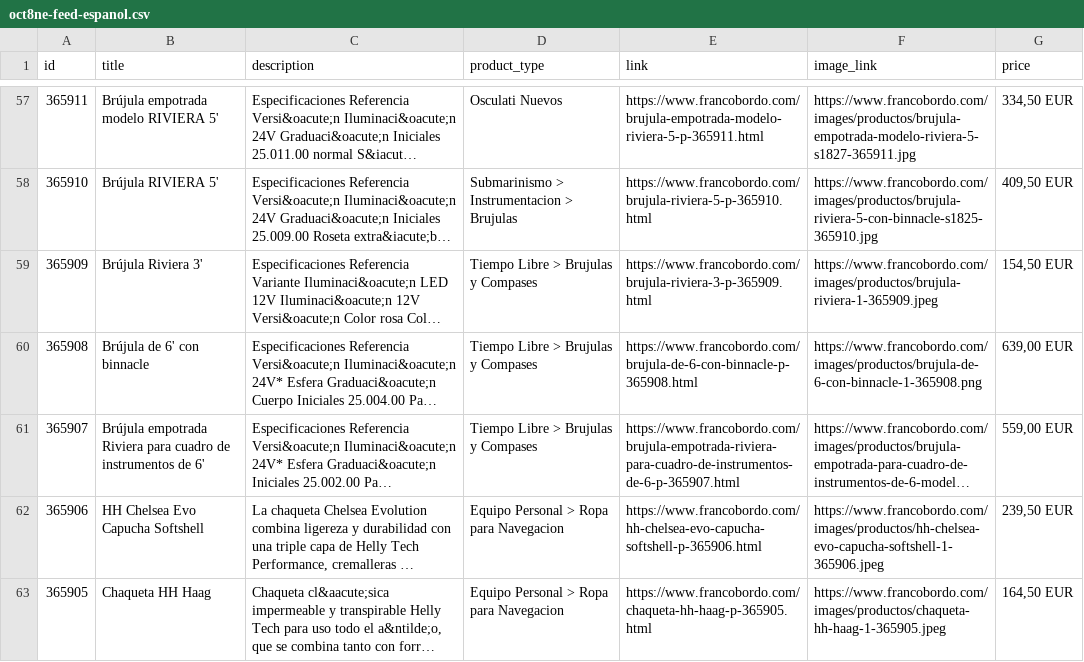
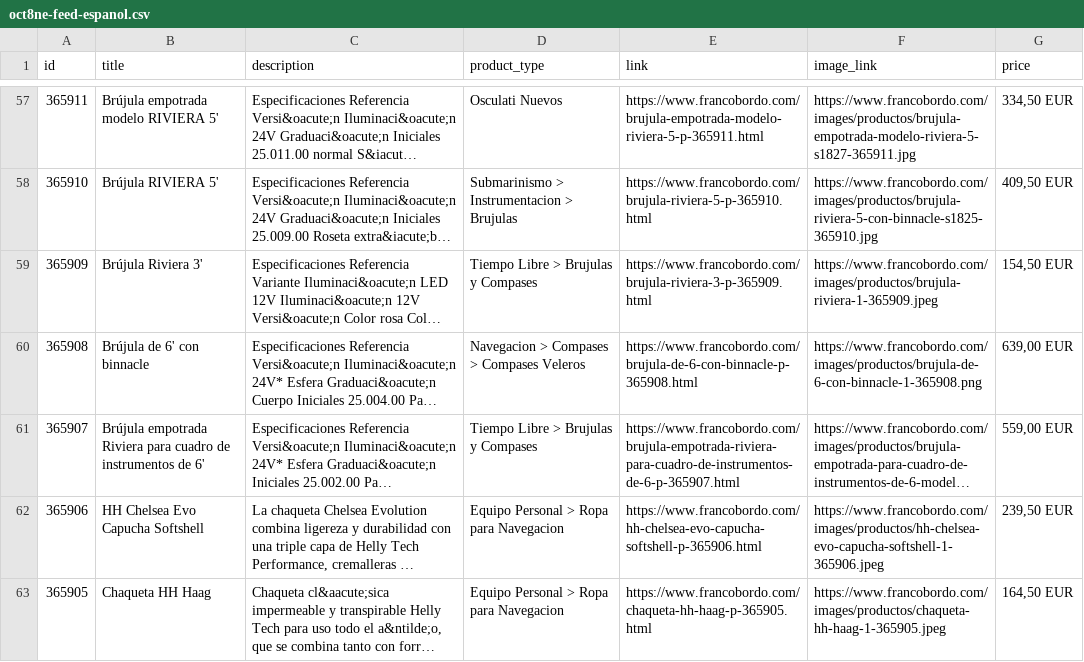
Before and after one commit to Capitanpaco2004/francobordo-web, a CSV file: feeds/oct8ne-feed-espanol.csv, drawn as a sheet; only a part is shown, gaps mark what is left out; long unchanged cells end in …; the diff names each change by its address in the sheet, - before the commit and + after, or states it on an @@ line.

```diff
--- a/feeds/oct8ne-feed-espanol.csv
+++ b/feeds/oct8ne-feed-espanol.csv
-D60 (product_type): Tiempo Libre > Brujulas y Compases
+D60 (product_type): Navegacion > Compases > Compases Veleros
```
Also changed, not shown: feeds/oct8ne-feed-english.csv, 2 other files.
